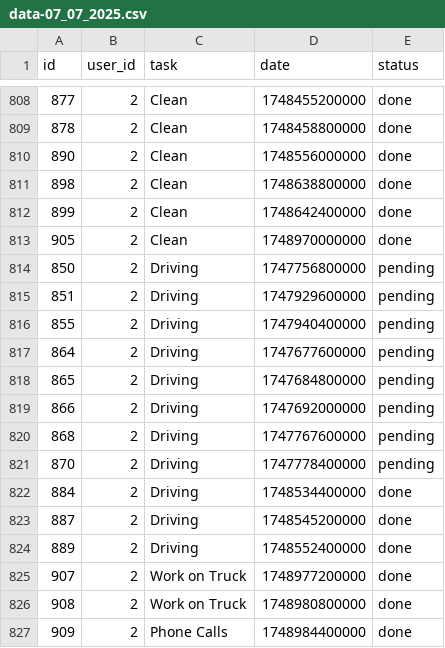
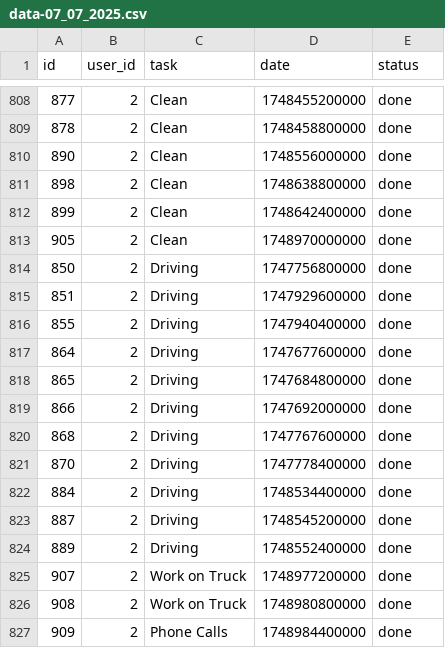
Before and after one commit to jasoncano1/Time-Analysis, a CSV file: db/data-07_07_2025.csv, drawn as a sheet; only a part is shown, gaps mark what is left out.

Commit message:
Render is no longer free. Updated to local database

```diff
--- a/db/data-07_07_2025.csv
+++ b/db/data-07_07_2025.csv
@@ -813,10 +813,10 @@
 905,2,"Clean","1748970000000","done"
-850,2,"Driving","1747756800000","pending"
-851,2,"Driving","1747929600000","pending"
-855,2,"Driving","1747940400000","pending"
-864,2,"Driving","1747677600000","pending"
-865,2,"Driving","1747684800000","pending"
-866,2,"Driving","1747692000000","pending"
-868,2,"Driving","1747767600000","pending"
-870,2,"Driving","1747778400000","pending"
+850,2,"Driving","1747756800000","done"
+851,2,"Driving","1747929600000","done"
+855,2,"Driving","1747940400000","done"
+864,2,"Driving","1747677600000","done"
+865,2,"Driving","1747684800000","done"
+866,2,"Driving","1747692000000","done"
+868,2,"Driving","1747767600000","done"
+870,2,"Driving","1747778400000","done"
 884,2,"Driving","1748534400000","done"
```
